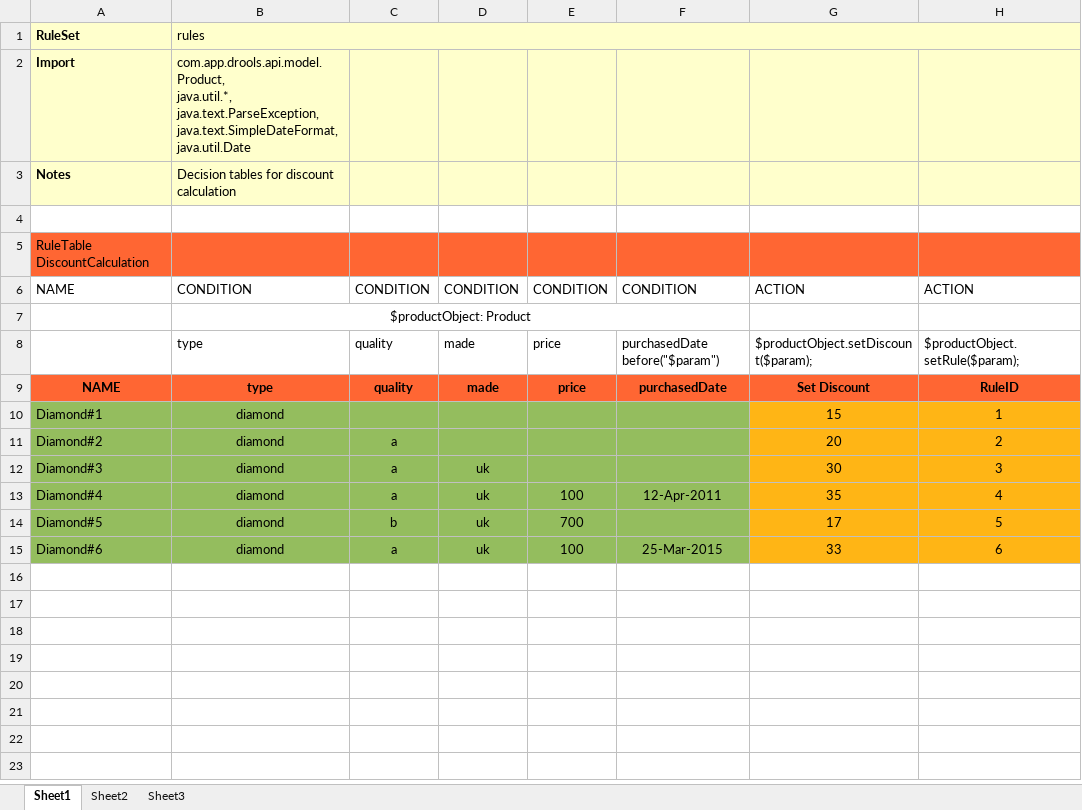
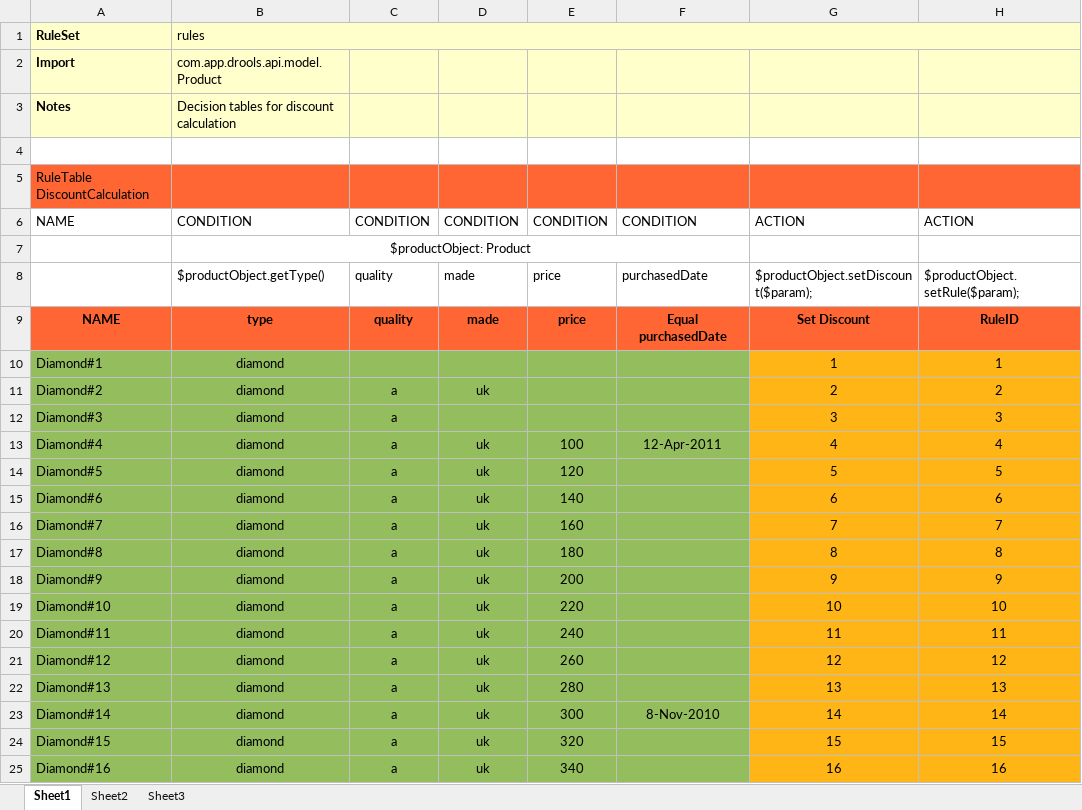
Before and after one commit to metabrez/updatedDroolsRule, an Excel workbook: src/main/resources/rules/diamondRule.xlsx, sheet Sheet1, drawn as a sheet; values as stored, in another font and other column widths than the file's, no borders; ↵ is a line break in a cell; the diff names each change by its address in the sheet, - before the commit and + after, or states it on an @@ line.

Commit message:
RESt with drools working with GET

```diff
--- a/src/main/resources/rules/diamondRule.xlsx (sheet Sheet1)
+++ b/src/main/resources/rules/diamondRule.xlsx (sheet Sheet1)
-B2: com.app.drools.api.model.Product, ↵ java.util.*, ↵ java.text.ParseException, ↵ java.text.SimpleDateFormat, ↵ java.util.Date
+B2: com.app.drools.api.model.Product
-B8: type
+B8: $productObject.getType()
-F8: purchasedDate before("$param")
+F8: purchasedDate
-F9: purchasedDate
+F9: Equal purchasedDate
-G10: 15
+G10: 1
-D11: (empty)
+D11: uk
-G11: 20
+G11: 2
-D12: uk
+D12: (empty)
-G12: 30
+G12: 3
-G13: 35
+G13: 4
-C14: b
+C14: a
-E14: 700
+E14: 120
-G14: 17
+G14: 5
-E15: 100
+E15: 140
-F15: 25-Mar-2015
+F15: (empty)
-G15: 33
+G15: 6
+row 16: Diamond#7 | diamond | a | uk | 160 |  | 7 | 7
+row 17: Diamond#8 | diamond | a | uk | 180 |  | 8 | 8
+row 18: Diamond#9 | diamond | a | uk | 200 |  | 9 | 9
+row 19: Diamond#10 | diamond | a | uk | 220 |  | 10 | 10
+row 20: Diamond#11 | diamond | a | uk | 240 |  | 11 | 11
+row 21: Diamond#12 | diamond | a | uk | 260 |  | 12 | 12
+row 22: Diamond#13 | diamond | a | uk | 280 |  | 13 | 13
+row 23: Diamond#14 | diamond | a | uk | 300 | 8-Nov-2010 | 14 | 14
+row 24: Diamond#15 | diamond | a | uk | 320 |  | 15 | 15
+row 25: Diamond#16 | diamond | a | uk | 340 |  | 16 | 16
```
Also changed, not shown: 9 other files.
